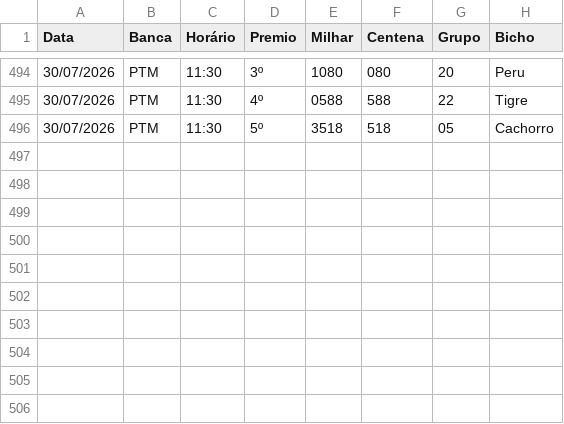
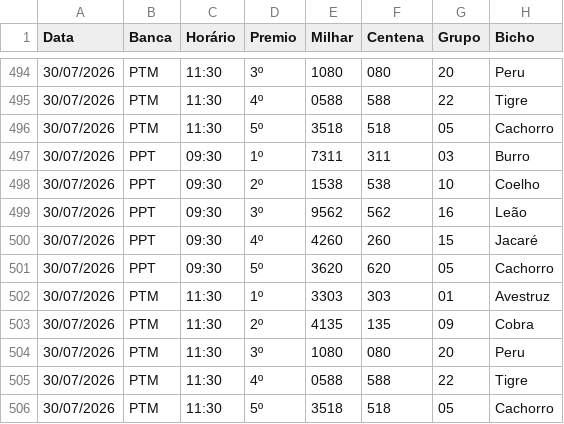
Before and after one commit to Anibalduarte-web/FERA_DA_SORTE, a CSV file: resultados.csv, drawn as a sheet; only a part is shown, gaps mark what is left out; the diff names each change by its address in the sheet, - before the commit and + after, or states it on an @@ line.

```diff
--- a/resultados.csv
+++ b/resultados.csv
+row 497: 30/07/2026 | PPT | 09:30 | 1º | 7311 | 311 | 03 | Burro
+row 498: 30/07/2026 | PPT | 09:30 | 2º | 1538 | 538 | 10 | Coelho
+row 499: 30/07/2026 | PPT | 09:30 | 3º | 9562 | 562 | 16 | Leão
+row 500: 30/07/2026 | PPT | 09:30 | 4º | 4260 | 260 | 15 | Jacaré
+row 501: 30/07/2026 | PPT | 09:30 | 5º | 3620 | 620 | 05 | Cachorro
+row 502: 30/07/2026 | PTM | 11:30 | 1º | 3303 | 303 | 01 | Avestruz
+row 503: 30/07/2026 | PTM | 11:30 | 2º | 4135 | 135 | 09 | Cobra
+row 504: 30/07/2026 | PTM | 11:30 | 3º | 1080 | 080 | 20 | Peru
+row 505: 30/07/2026 | PTM | 11:30 | 4º | 0588 | 588 | 22 | Tigre
+row 506: 30/07/2026 | PTM | 11:30 | 5º | 3518 | 518 | 05 | Cachorro
```
Also changed, not shown: 1 other file.
